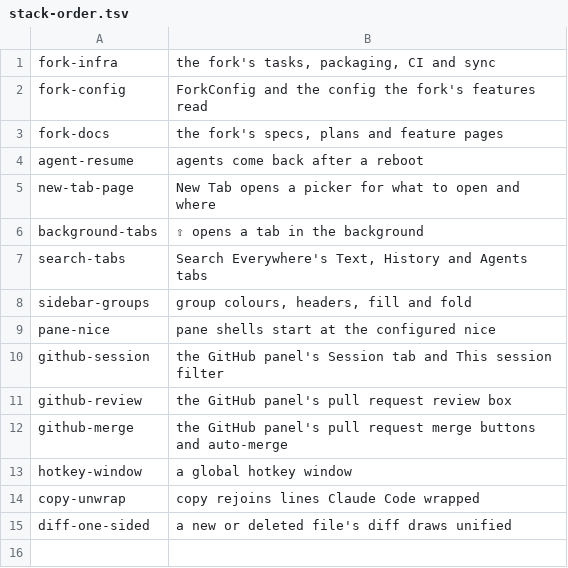
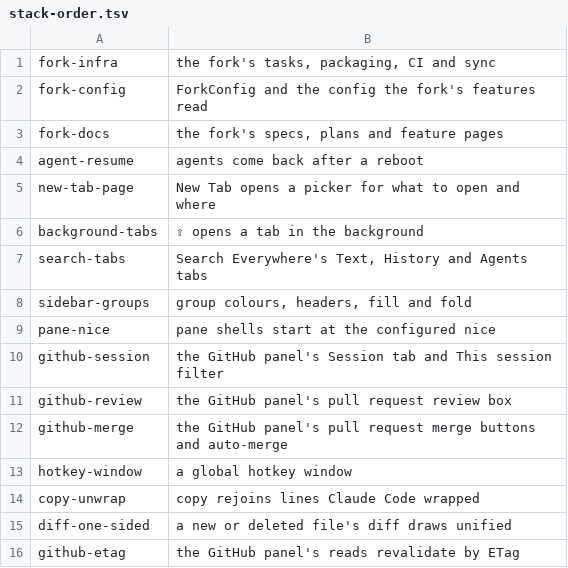
Before and after one commit to NorthIsUp/tty7, a TSV file: docs/fork/stack-order.tsv, drawn as a sheet.

```diff
--- a/docs/fork/stack-order.tsv
+++ b/docs/fork/stack-order.tsv
@@ -15 +15,2 @@ copy-unwrap	copy rejoins lines Claude Code wrapped
 diff-one-sided	a new or deleted file's diff draws unified
+github-etag	the GitHub panel's reads revalidate by ETag
```
Also changed, not shown: 3 other files.
